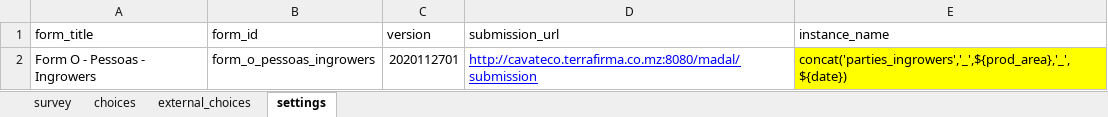
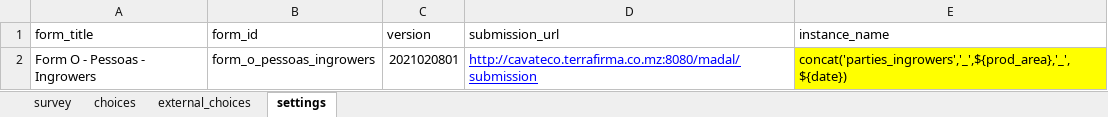
Before and after one commit to TerraFirmaMozambique/odk_forms_ilrg_madal, an Excel workbook: xlsx/form_o_parties_ingrowers.xlsx, sheet settings, drawn as a sheet; values as stored, in another font and other column widths than the file's, no borders; the diff names each change by its address in the sheet, - before the commit and + after, or states it on an @@ line.

```diff
--- a/xlsx/form_o_parties_ingrowers.xlsx (sheet settings)
+++ b/xlsx/form_o_parties_ingrowers.xlsx (sheet settings)
-C2 (version): 2020112701
+C2 (version): 2021020801
```
Also changed, not shown: sheet survey, xlsx/form_b_lideres.xlsx, xlsx/form_g_registo_membros.xlsx, 17 other files.
